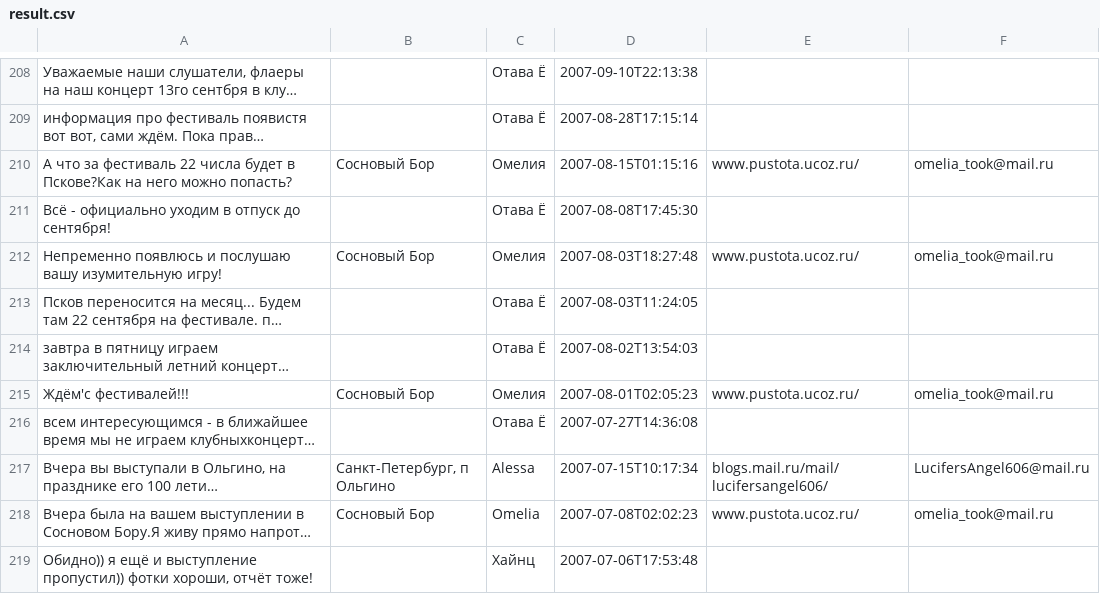
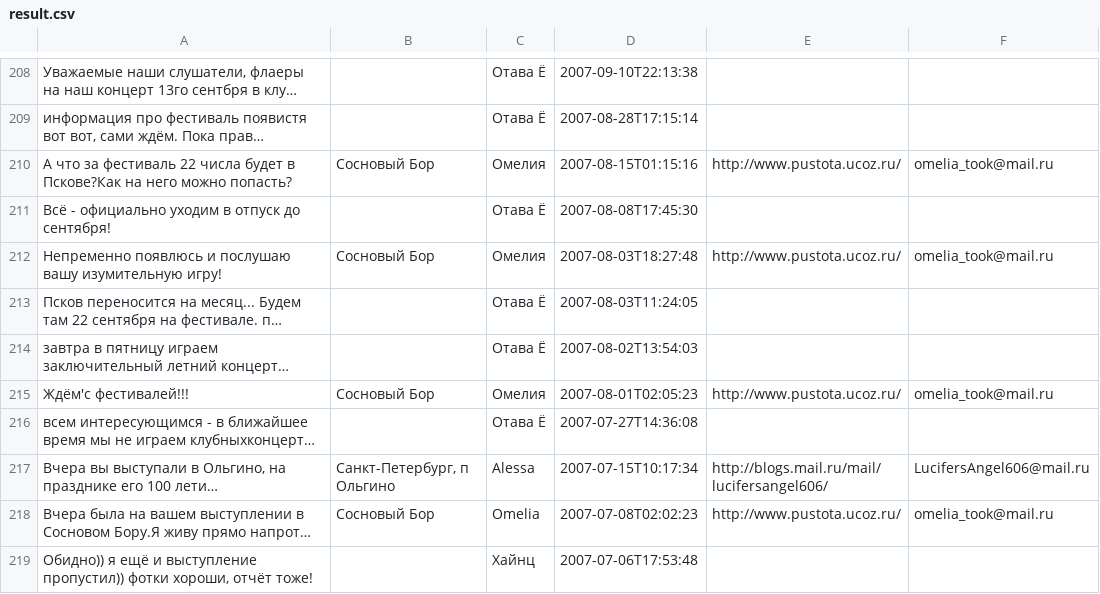
Before and after one commit to esemi/otava-yo, a CSV file: docs/old_guestbook_parser/result.csv, drawn as a sheet; only a part is shown, gaps mark what is left out; long unchanged cells end in …; the diff covers the shown part only; the diff names each change by its address in the sheet, - before the commit and + after, or states it on an @@ line.

```diff
--- a/docs/old_guestbook_parser/result.csv
+++ b/docs/old_guestbook_parser/result.csv
-E210: www.pustota.ucoz.ru/
+E210: http://www.pustota.ucoz.ru/
-E212: www.pustota.ucoz.ru/
+E212: http://www.pustota.ucoz.ru/
-E215: www.pustota.ucoz.ru/
+E215: http://www.pustota.ucoz.ru/
-E217: blogs.mail.ru/mail/lucifersangel606/
+E217: http://blogs.mail.ru/mail/lucifersangel606/
-E218: www.pustota.ucoz.ru/
+E218: http://www.pustota.ucoz.ru/
```
Also changed, not shown: 92 edited cells elsewhere in this file, 6 other files.
